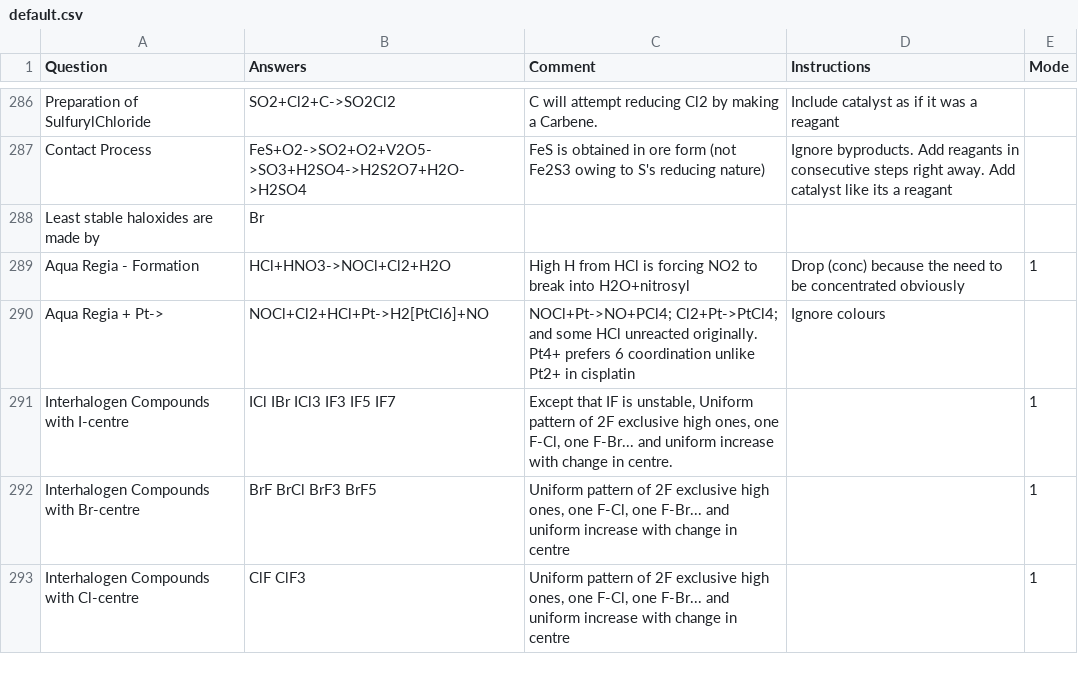
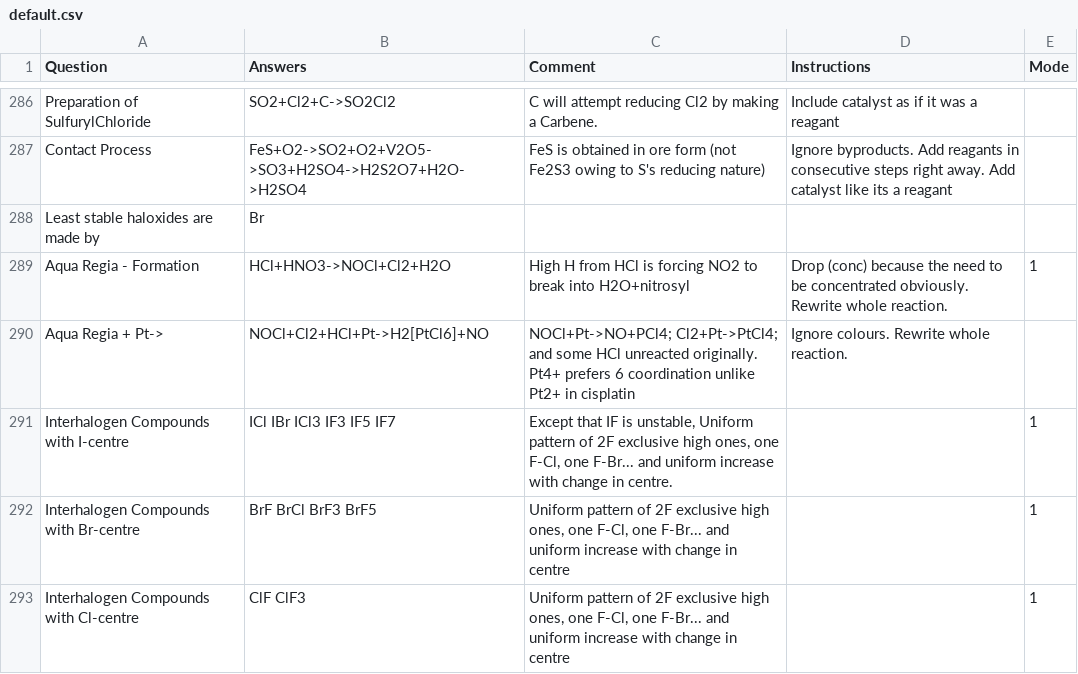
Before and after one commit to RishiNandha/Kossel, a CSV file: Decks/default.csv, drawn as a sheet; only a part is shown, gaps mark what is left out.

Commit message:
fixed some stuf and added some stuff in default and metallurgy

```diff
--- a/Decks/default.csv
+++ b/Decks/default.csv
@@ -288,4 +288,4 @@ Contact Process,FeS+O2->SO2+O2+V2O5->SO3+H2SO4->H2S2O7+H2O->H2SO4,FeS is obtaine
 Least stable haloxides are made by,Br,,,,,,,,,,,,,,,,,,,,,,,,,,,,,,,,,,,,,,,,,,,,,,,,,,,,
-Aqua Regia - Formation,HCl+HNO3->NOCl+Cl2+H2O,High H from HCl is forcing NO2 to break into H2O+nitrosyl,Drop (conc) because the need to be concentrated obviously,1,,,,,,,,,,,,,,,,,,,,,,,,,,,,,,,,,,,,,,,,,,,,,,,,,
-Aqua Regia + Pt->,NOCl+Cl2+HCl+Pt->H2[PtCl6]+NO,NOCl+Pt->NO+PCl4; Cl2+Pt->PtCl4; and some HCl unreacted originally. Pt4+ prefers 6 coordination unlike Pt2+ in cisplatin,Ignore colours,,,,,,,,,,,,,,,,,,,,,,,,,,,,,,,,,,,,,,,,,,,,,,,,,,
+Aqua Regia - Formation,HCl+HNO3->NOCl+Cl2+H2O,High H from HCl is forcing NO2 to break into H2O+nitrosyl,Drop (conc) because the need to be concentrated obviously. Rewrite whole reaction.,1,,,,,,,,,,,,,,,,,,,,,,,,,,,,,,,,,,,,,,,,,,,,,,,,,
+Aqua Regia + Pt->,NOCl+Cl2+HCl+Pt->H2[PtCl6]+NO,NOCl+Pt->NO+PCl4; Cl2+Pt->PtCl4; and some HCl unreacted originally. Pt4+ prefers 6 coordination unlike Pt2+ in cisplatin,Ignore colours.  Rewrite whole reaction.,,,,,,,,,,,,,,,,,,,,,,,,,,,,,,,,,,,,,,,,,,,,,,,,,,
 Interhalogen Compounds with I-centre,ICl IBr ICl3 IF3 IF5 IF7,"Except that IF is unstable, Uniform pattern of 2F exclusive high ones, one F-Cl, one F-Br... and uniform increase with change in centre.",,1,,,,,,,,,,,,,,,,,,,,,,,,,,,,,,,,,,,,,,,,,,,,,,,,,
```
Also changed, not shown: Decks/Metallurgy.csv.
